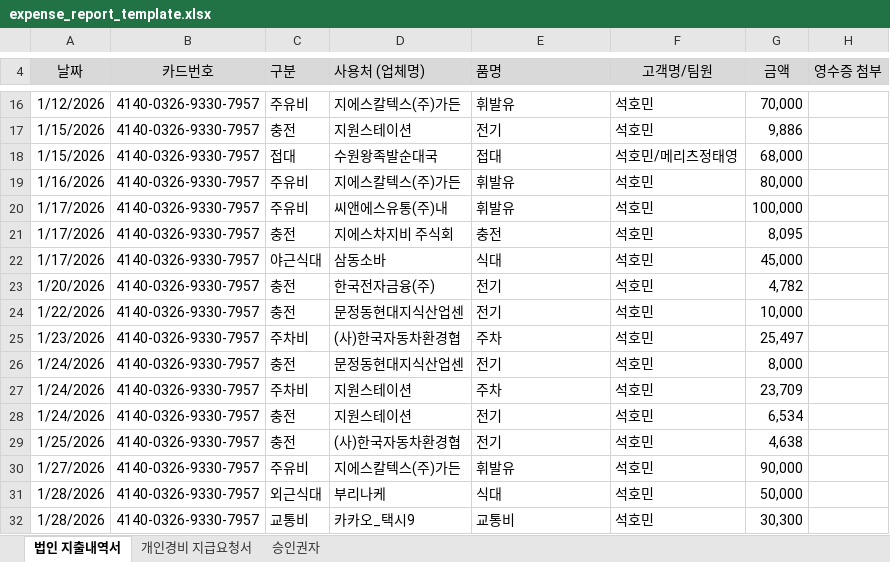
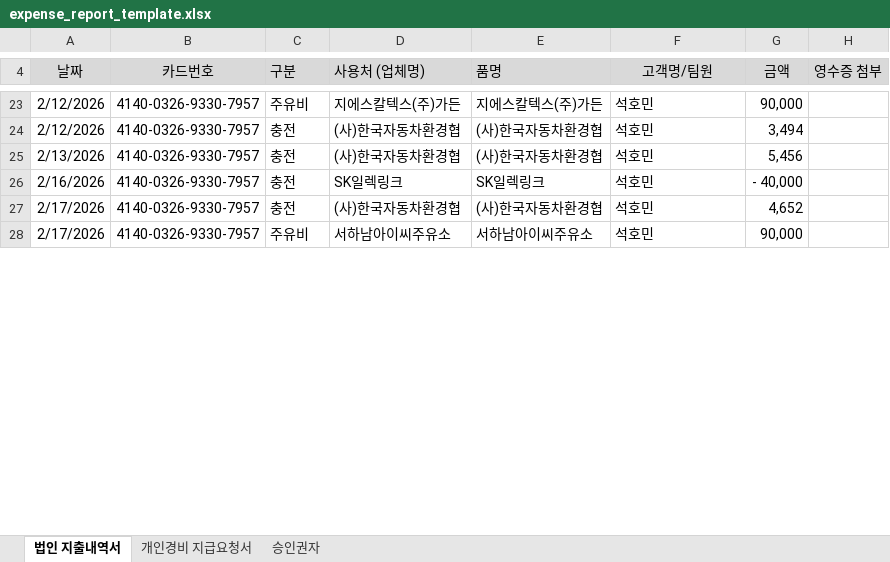
Before and after one commit to hmseok/Self-Disruption, an Excel workbook: public/templates/expense_report_template.xlsx, sheet 법인 지출내역서, drawn as a sheet; only a part is shown, gaps mark what is left out; values as stored, in another font and other column widths than the file's, no borders; removed rows and columns are numbered as before the commit, all else as after; the diff covers the shown part only; the diff names each change by its address in the sheet, - before the commit and + after, or states it on an @@ line.

```diff
--- a/public/templates/expense_report_template.xlsx (sheet 법인 지출내역서)
+++ b/public/templates/expense_report_template.xlsx (sheet 법인 지출내역서)
-A23 (날짜): 1/12/2026
+A23 (날짜): 2/12/2026
-E23 (품명): 휘발유
+E23 (품명): 지에스칼텍스(주)가든
-G23 (금액): 70,000
+G23 (금액): 90,000
-row 17: 1/15/2026 | 4140-0326-9330-7957 | 충전 | 지원스테이션 | 전기 | 석호민 | 9,886
-row 18: 1/15/2026 | 4140-0326-9330-7957 | 접대 | 수원왕족발순대국 | 접대 | 석호민/메리츠정태영 | 68,000
-row 19: 1/16/2026 | 4140-0326-9330-7957 | 주유비 | 지에스칼텍스(주)가든 | 휘발유 | 석호민 | 80,000
-row 20: 1/17/2026 | 4140-0326-9330-7957 | 주유비 | 씨앤에스유통(주)내 | 휘발유 | 석호민 | 100,000
-row 21: 1/17/2026 | 4140-0326-9330-7957 | 충전 | 지에스차지비 주식회 | 충전 | 석호민 | 8,095
-row 22: 1/17/2026 | 4140-0326-9330-7957 | 야근식대 | 삼동소바 | 식대 | 석호민 | 45,000
-A24 (날짜): 1/20/2026
+A24 (날짜): 2/12/2026
-D24 (사용처 (업체명)): 한국전자금융(주)
+D24 (사용처 (업체명)): (사)한국자동차환경협
-E24 (품명): 전기
+E24 (품명): (사)한국자동차환경협
-G24 (금액): 4,782
+G24 (금액): 3,494
-row 24: 1/22/2026 | 4140-0326-9330-7957 | 충전 | 문정동현대지식산업센 | 전기 | 석호민 | 10,000
-A25 (날짜): 1/23/2026
+A25 (날짜): 2/13/2026
-C25 (구분): 주차비
+C25 (구분): 충전
-E25 (품명): 주차
+E25 (품명): (사)한국자동차환경협
-G25 (금액): 25,497
+G25 (금액): 5,456
-A26 (날짜): 1/24/2026
+A26 (날짜): 2/16/2026
-D26 (사용처 (업체명)): 문정동현대지식산업센
+D26 (사용처 (업체명)): SK일렉링크
-E26 (품명): 전기
+E26 (품명): SK일렉링크
-G26 (금액): 8,000
+G26 (금액): - 40,000
-row 27: 1/24/2026 | 4140-0326-9330-7957 | 주차비 | 지원스테이션 | 주차 | 석호민 | 23,709
-row 28: 1/24/2026 | 4140-0326-9330-7957 | 충전 | 지원스테이션 | 전기 | 석호민 | 6,534
-A27 (날짜): 1/25/2026
+A27 (날짜): 2/17/2026
-E27 (품명): 전기
+E27 (품명): (사)한국자동차환경협
-G27 (금액): 4,638
+G27 (금액): 4,652
-A28 (날짜): 1/27/2026
+A28 (날짜): 2/17/2026
-D28 (사용처 (업체명)): 지에스칼텍스(주)가든
+D28 (사용처 (업체명)): 서하남아이씨주유소
-E28 (품명): 휘발유
+E28 (품명): 서하남아이씨주유소
-row 31: 1/28/2026 | 4140-0326-9330-7957 | 외근식대 | 부리나케 | 식대 | 석호민 | 50,000
-row 32: 1/28/2026 | 4140-0326-9330-7957 | 교통비 | 카카오_택시9 | 교통비 | 석호민 | 30,300
```
Also changed, not shown: 27 added rows, 9 removed rows and 15 edited cells elsewhere in this sheet, 2 other files.
